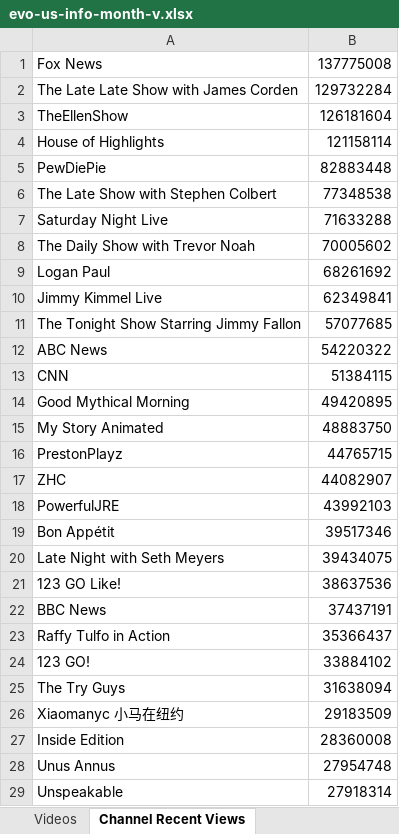
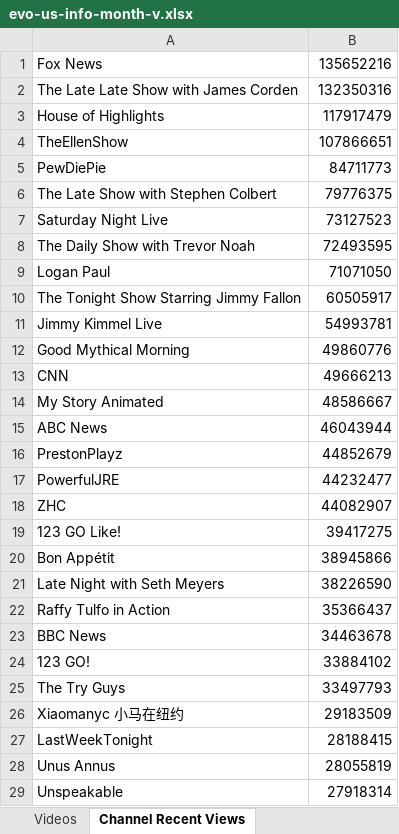
Before and after one commit to pnbt/youtube-transparency, an Excel workbook: app/assets/data/info/evo-us-info-month-v.xlsx, sheet Channel Recent Views, drawn as a sheet; only a part is shown; values as stored, in another font and other column widths than the file's, no borders; removed rows and columns are numbered as before the commit, all else as after; the diff covers the shown part only; the diff names each change by its address in the sheet, - before the commit and + after, or states it on an @@ line.

```diff
--- a/app/assets/data/info/evo-us-info-month-v.xlsx (sheet Channel Recent Views)
+++ b/app/assets/data/info/evo-us-info-month-v.xlsx (sheet Channel Recent Views)
-B1: 137775008
+B1: 135652216
-B2: 129732284
+B2: 132350316
-row 3: TheEllenShow | 126181604
-B3: 121158114
+B3: 117917479
+row 4: TheEllenShow | 107866651
-B5: 82883448
+B5: 84711773
-B6: 77348538
+B6: 79776375
-B7: 71633288
+B7: 73127523
-B8: 70005602
+B8: 72493595
-B9: 68261692
+B9: 71071050
-row 10: Jimmy Kimmel Live | 62349841
-B10: 57077685
+B10: 60505917
-row 12: ABC News | 54220322
-row 13: CNN | 51384115
+row 11: Jimmy Kimmel Live | 54993781
-B12: 49420895
+B12: 49860776
+row 13: CNN | 49666213
-B14: 48883750
+B14: 48586667
+row 15: ABC News | 46043944
-B16: 44765715
+B16: 44852679
+row 17: PowerfulJRE | 44232477
-row 18: PowerfulJRE | 43992103
+row 19: 123 GO Like! | 39417275
-B20: 39517346
+B20: 38945866
-B21: 39434075
+B21: 38226590
-row 21: 123 GO Like! | 38637536
-row 22: BBC News | 37437191
+row 23: BBC News | 34463678
-B25: 31638094
+B25: 33497793
-row 27: Inside Edition | 28360008
+row 27: LastWeekTonight | 28188415
-B28: 27954748
+B28: 28055819
```
Also changed, not shown: 288 added rows, 283 removed rows and 59 edited cells elsewhere in this sheet, sheet Videos, app/assets/data/info/evo-us-info-3days-r.xlsx, app/assets/data/info/evo-us-info-3days-v.xlsx, 15 other files.
